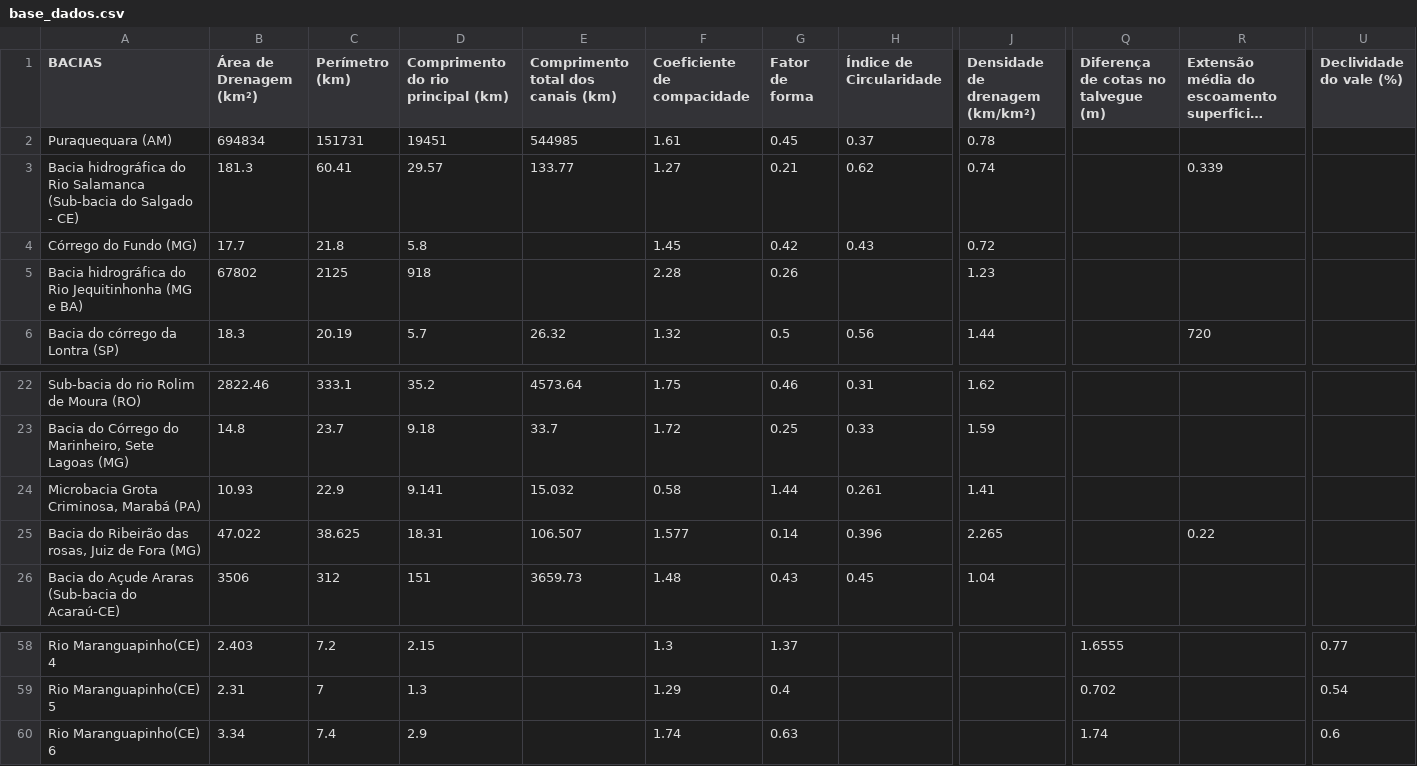
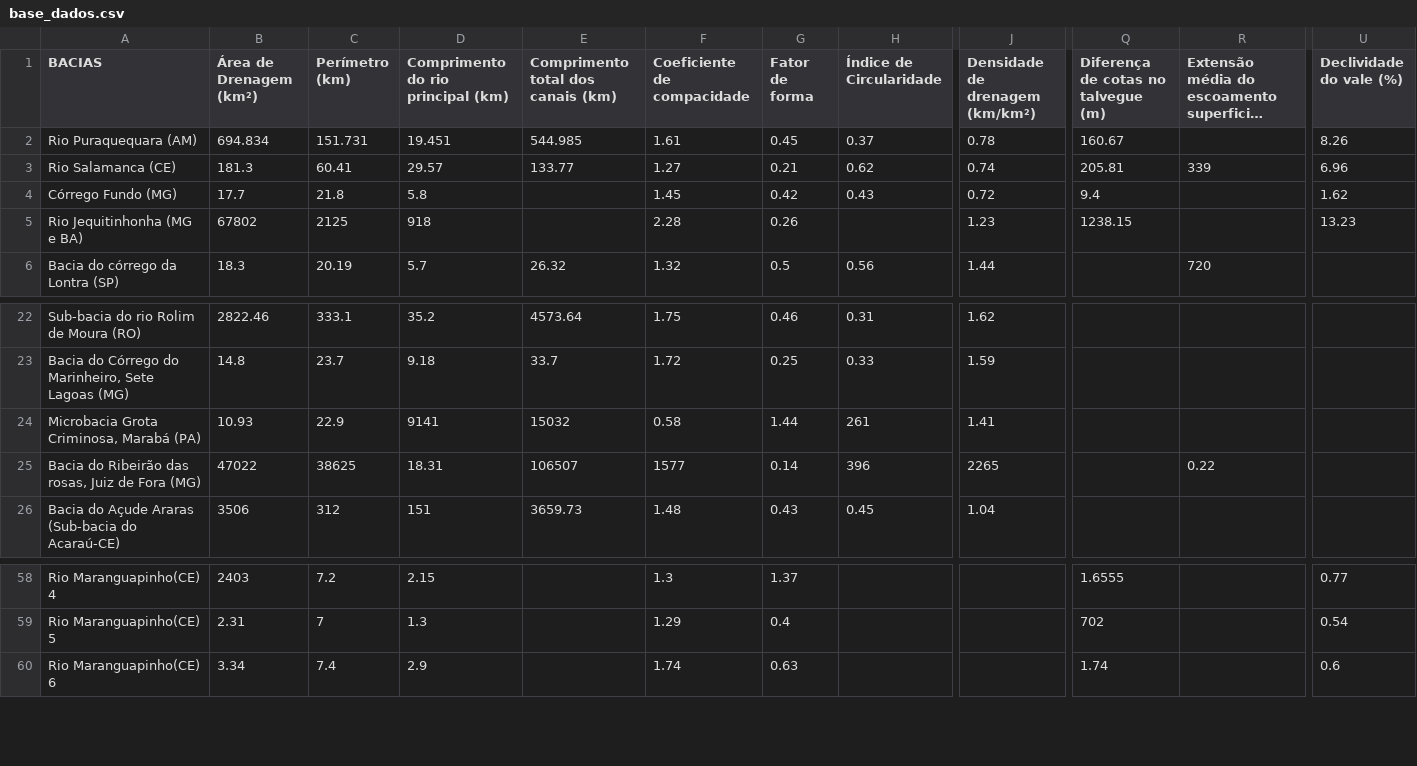
Before and after one commit to duartejr/analise_tc_hidro_posdeha, a CSV file: base_dados.csv, drawn as a sheet; only a part is shown, gaps mark what is left out; long unchanged cells end in …; the diff covers the shown part only; the diff names each change by its address in the sheet, - before the commit and + after, or states it on an @@ line.

```diff
--- a/base_dados.csv
+++ b/base_dados.csv
-A2 (BACIAS): Puraquequara (AM)
+A2 (BACIAS): Rio Puraquequara (AM)
-B2 (Área de Drenagem (km²)): 694834
+B2 (Área de Drenagem (km²)): 694.834
-C2 (Perímetro (km)): 151731
+C2 (Perímetro (km)): 151.731
-D2: 19451
+D2: 19.451
-E2: 544985
+E2: 544.985
-Q2: (empty)
+Q2: 160.67
-U2 (Declividade do vale (%)): (empty)
+U2 (Declividade do vale (%)): 8.26
-A3 (BACIAS): Bacia hidrográfica do Rio Salamanca (Sub-bacia do Salgado - CE)
+A3 (BACIAS): Rio Salamanca (CE)
-Q3: (empty)
+Q3: 205.81
-R3: 0.339
+R3: 339
-U3 (Declividade do vale (%)): (empty)
+U3 (Declividade do vale (%)): 6.96
-A4 (BACIAS): Córrego do Fundo (MG)
+A4 (BACIAS): Córrego Fundo (MG)
-Q4: (empty)
+Q4: 9.4
-U4 (Declividade do vale (%)): (empty)
+U4 (Declividade do vale (%)): 1.62
-A5 (BACIAS): Bacia hidrográfica do Rio Jequitinhonha (MG e BA)
+A5 (BACIAS): Rio Jequitinhonha (MG e BA)
-Q5: (empty)
+Q5: 1238.15
-U5 (Declividade do vale (%)): (empty)
+U5 (Declividade do vale (%)): 13.23
-D24: 9.141
+D24: 9141
-E24: 15.032
+E24: 15032
-H24 (Índice de Circularidade): 0.261
+H24 (Índice de Circularidade): 261
-B25 (Área de Drenagem (km²)): 47.022
+B25 (Área de Drenagem (km²)): 47022
-C25 (Perímetro (km)): 38.625
+C25 (Perímetro (km)): 38625
-E25: 106.507
+E25: 106507
-F25 (Coeficiente de compacidade): 1.577
+F25 (Coeficiente de compacidade): 1577
-H25 (Índice de Circularidade): 0.396
+H25 (Índice de Circularidade): 396
-J25 (Densidade de drenagem (km/km²)): 2.265
+J25 (Densidade de drenagem (km/km²)): 2265
-B58 (Área de Drenagem (km²)): 2.403
+B58 (Área de Drenagem (km²)): 2403
-Q59: 0.702
+Q59: 702
```
Also changed, not shown: 39 edited cells elsewhere in this file, tempo_concentracao.csv.
